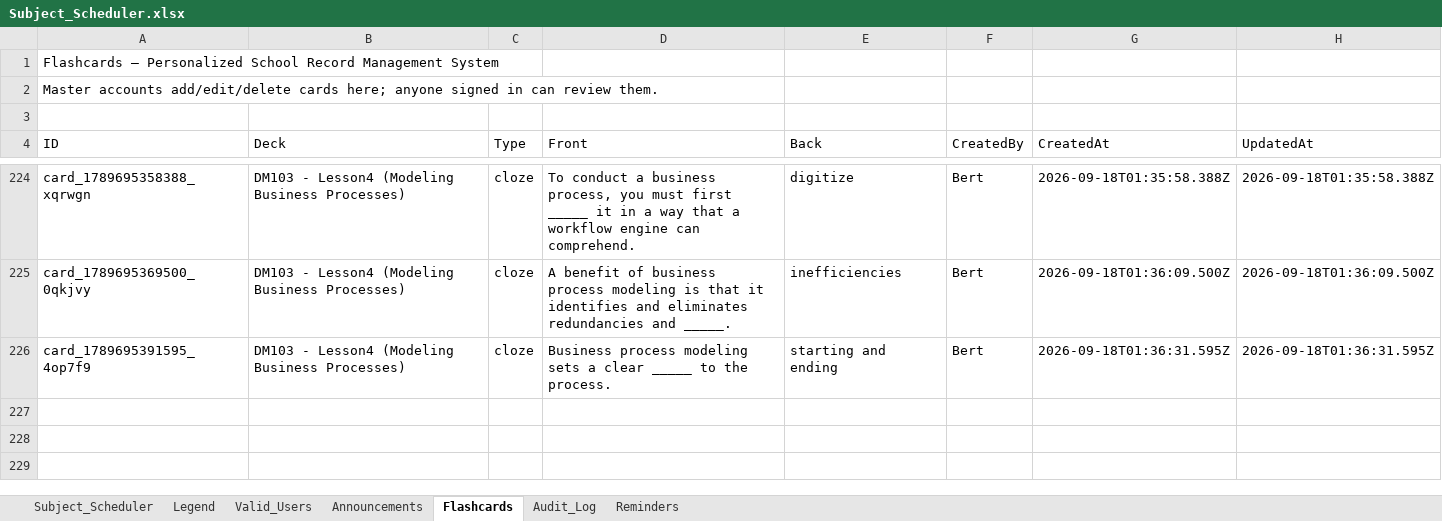
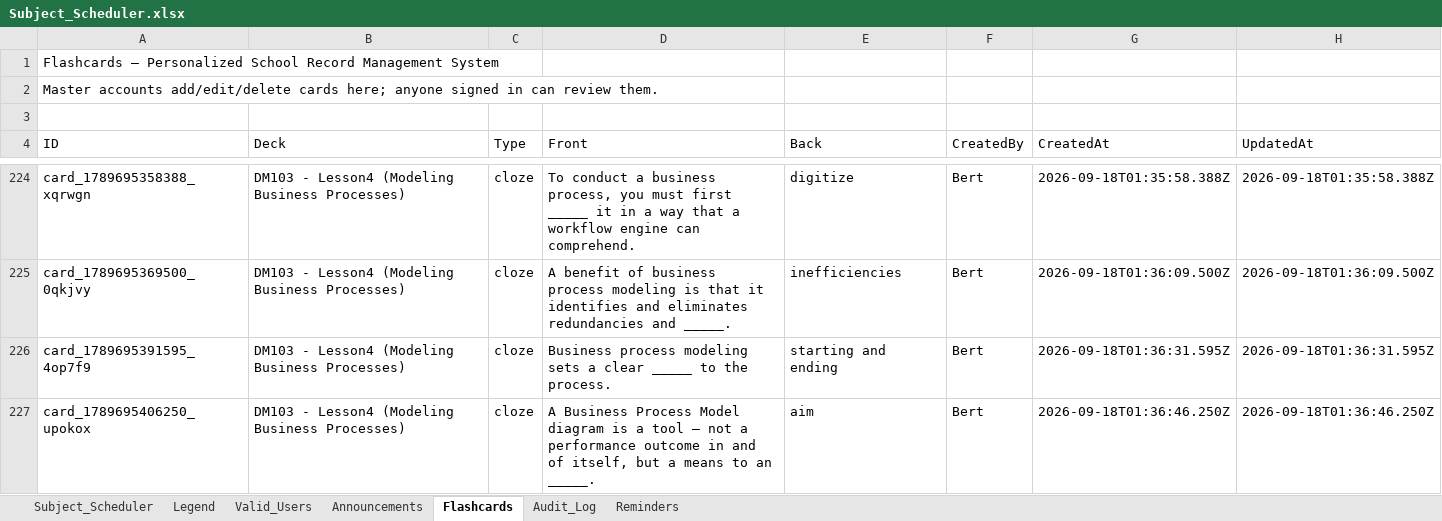
Before and after one commit to fielalbert2026/school-record-management-system, an Excel workbook: Subject_Scheduler.xlsx, sheet Flashcards, drawn as a sheet; only a part is shown, gaps mark what is left out; values as stored, in another font and other column widths than the file's, no borders; the diff names each change by its address in the sheet, - before the commit and + after, or states it on an @@ line.

Commit message:
Flashcards: Add Flashcard — by test_dummy

```diff
--- a/Subject_Scheduler.xlsx (sheet Flashcards)
+++ b/Subject_Scheduler.xlsx (sheet Flashcards)
+row 227: card_1789695406250_upokox | DM103 - Lesson4 (Modeling Business Processes) | cloze | A Business Process Model diagram is a tool — not a performance outcome in and of itself, but a means to an _____. | aim | Bert | 2026-09-18T01:36:46.250Z | 2026-09-18T01:36:46.250Z
```
Also changed, not shown: sheet Audit_Log.
